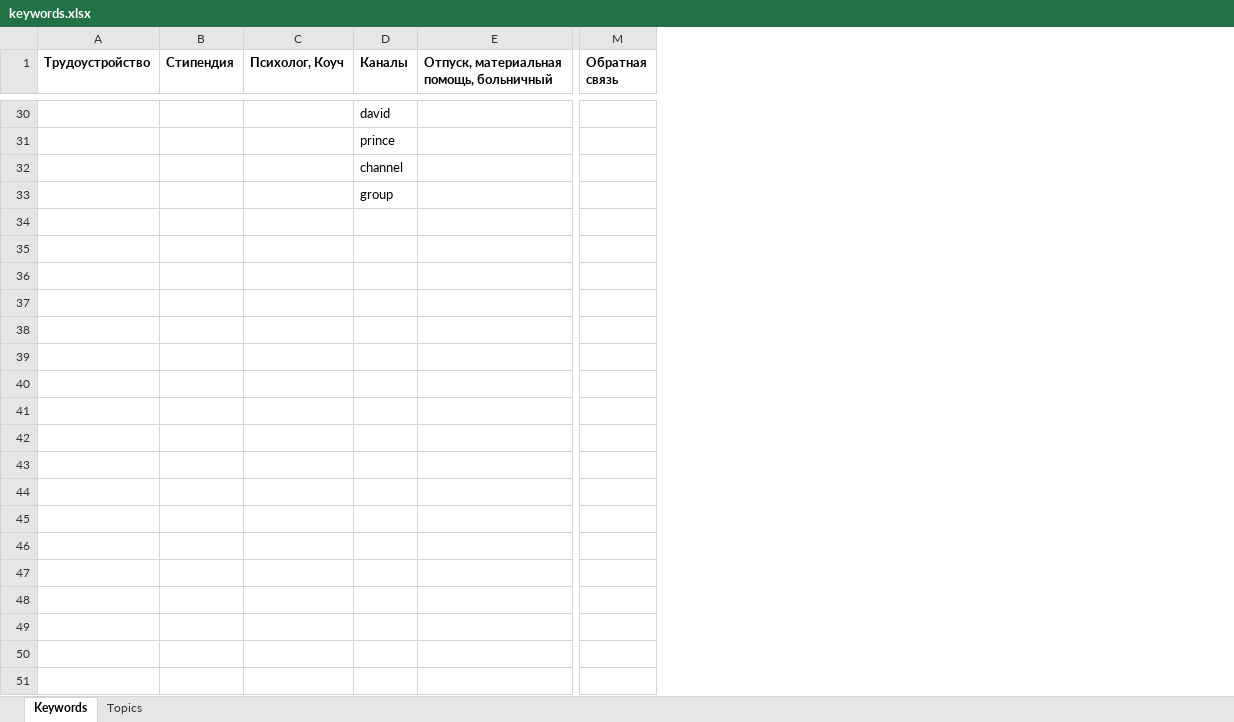
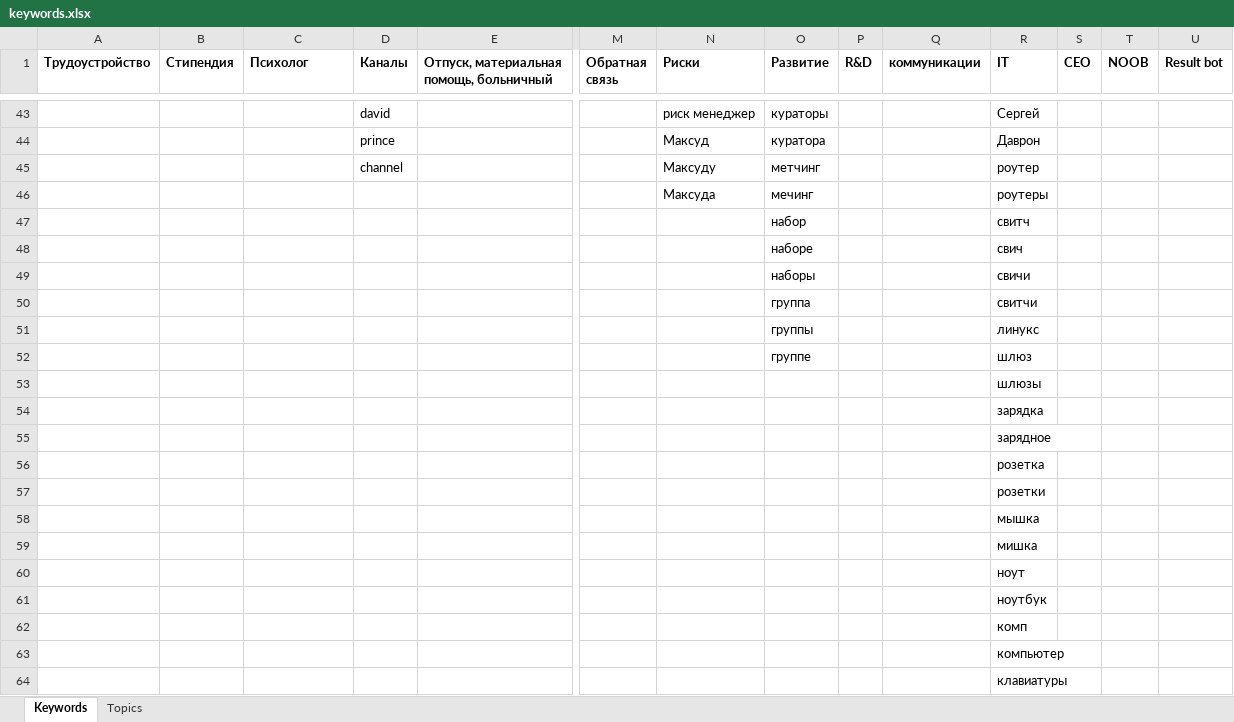
Before and after one commit to czarmisha/lexx_chat_bot, an Excel workbook: flatfiles/keywords.xlsx, sheet Keywords, drawn as a sheet; only a part is shown, gaps mark what is left out; values as stored, in another font and other column widths than the file's, no borders; addresses are those after the commit; rows hold the shown columns only; the diff covers the shown part only; the diff names each change by its address in the sheet, - before the commit and + after, or states it on an @@ line.

Commit message:
new topics and keywords

```diff
--- a/flatfiles/keywords.xlsx (sheet Keywords)
+++ b/flatfiles/keywords.xlsx (sheet Keywords)
+column N (Риски), rows 43-46: риск менеджер | Максуд | Максуду | Максуда
+column O (Развитие), rows 43-46: кураторы | куратора | метчинг | мечинг
+column P (R&D), empty
+column Q (коммуникации), empty
+column R (IT), rows 43-46: Сергей | Даврон | роутер | роутеры
+column S (CEO), empty
+column T (NOOB), empty
+column U (Result bot), empty
-C1: Психолог, Коуч
+C1: Психолог
-D46 (Каналы): group
+D46 (Каналы): (empty)
+row 47:  |  |  |  |  |  |  | набор |  |  | свитч
+row 48:  |  |  |  |  |  |  | наборе |  |  | свич
+row 49:  |  |  |  |  |  |  | наборы |  |  | свичи
+row 50:  |  |  |  |  |  |  | группа |  |  | свитчи
+row 51:  |  |  |  |  |  |  | группы |  |  | линукс
+row 52:  |  |  |  |  |  |  | группе |  |  | шлюз
+row 53:  |  |  |  |  |  |  |  |  |  | шлюзы
+row 54:  |  |  |  |  |  |  |  |  |  | зарядка
+row 55:  |  |  |  |  |  |  |  |  |  | зарядное
+row 56:  |  |  |  |  |  |  |  |  |  | розетка
+row 57:  |  |  |  |  |  |  |  |  |  | розетки
+row 58:  |  |  |  |  |  |  |  |  |  | мышка
+row 59:  |  |  |  |  |  |  |  |  |  | мишка
+row 60:  |  |  |  |  |  |  |  |  |  | ноут
+row 61:  |  |  |  |  |  |  |  |  |  | ноутбук
+row 62:  |  |  |  |  |  |  |  |  |  | комп
+row 63:  |  |  |  |  |  |  |  |  |  | компьютер
+row 64:  |  |  |  |  |  |  |  |  |  | клавиатуры
```
Also changed, not shown: 108 added rows, 4 removed rows, 1 moved row and 3 edited cells elsewhere in this sheet, flatfiles/topics.xlsx, flatfiles/users.xlsx, 4 other files.
